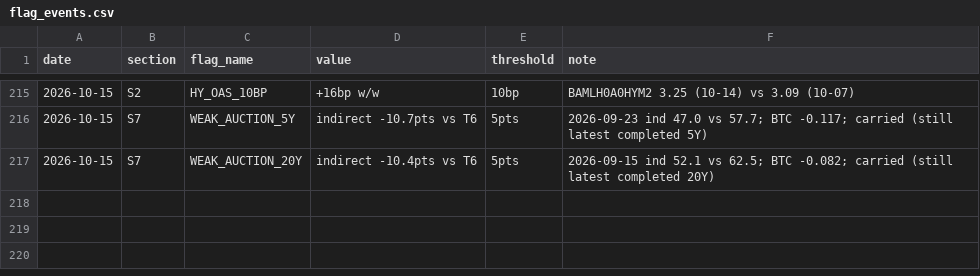
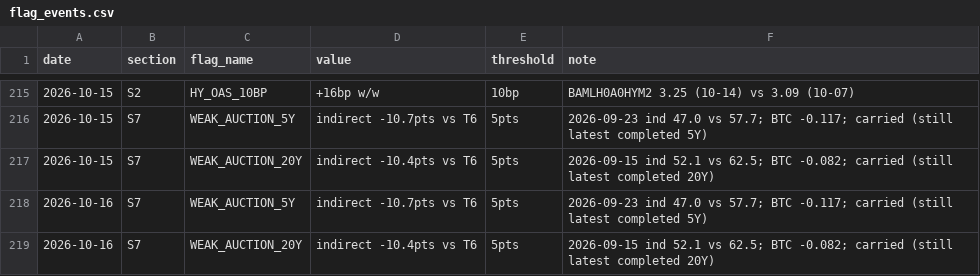
Before and after one commit to jemondragon/newsdata-mcp-server, a CSV file: fuse/history/flag_events.csv, drawn as a sheet; only a part is shown, gaps mark what is left out.

```diff
--- a/fuse/history/flag_events.csv
+++ b/fuse/history/flag_events.csv
@@ -217 +217,3 @@ date,section,flag_name,value,threshold,note
 2026-10-15,S7,WEAK_AUCTION_20Y,indirect -10.4pts vs T6,5pts,2026-09-15 ind 52.1 vs 62.5; BTC -0.082; carried (still latest completed 20Y)
+2026-10-16,S7,WEAK_AUCTION_5Y,indirect -10.7pts vs T6,5pts,2026-09-23 ind 47.0 vs 57.7; BTC -0.117; carried (still latest completed 5Y)
+2026-10-16,S7,WEAK_AUCTION_20Y,indirect -10.4pts vs T6,5pts,2026-09-15 ind 52.1 vs 62.5; BTC -0.082; carried (still latest completed 20Y)
```
Also changed, not shown: fuse/history/fuse_timeseries.csv, 1 other file.
